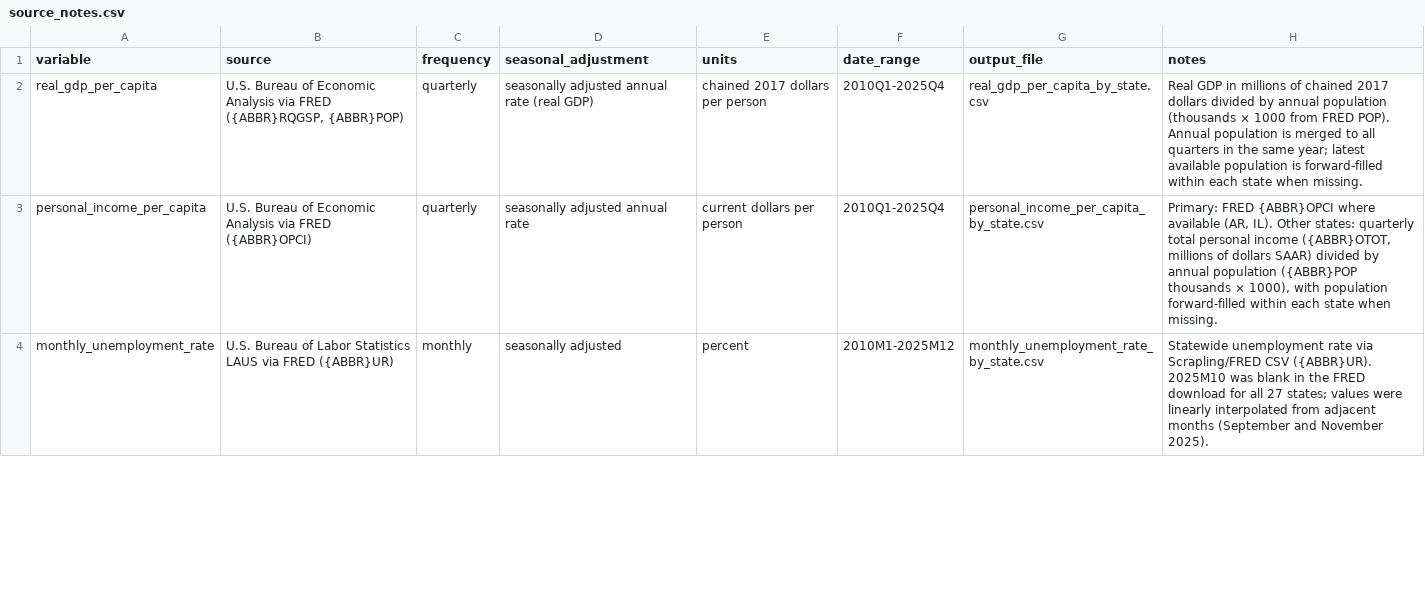
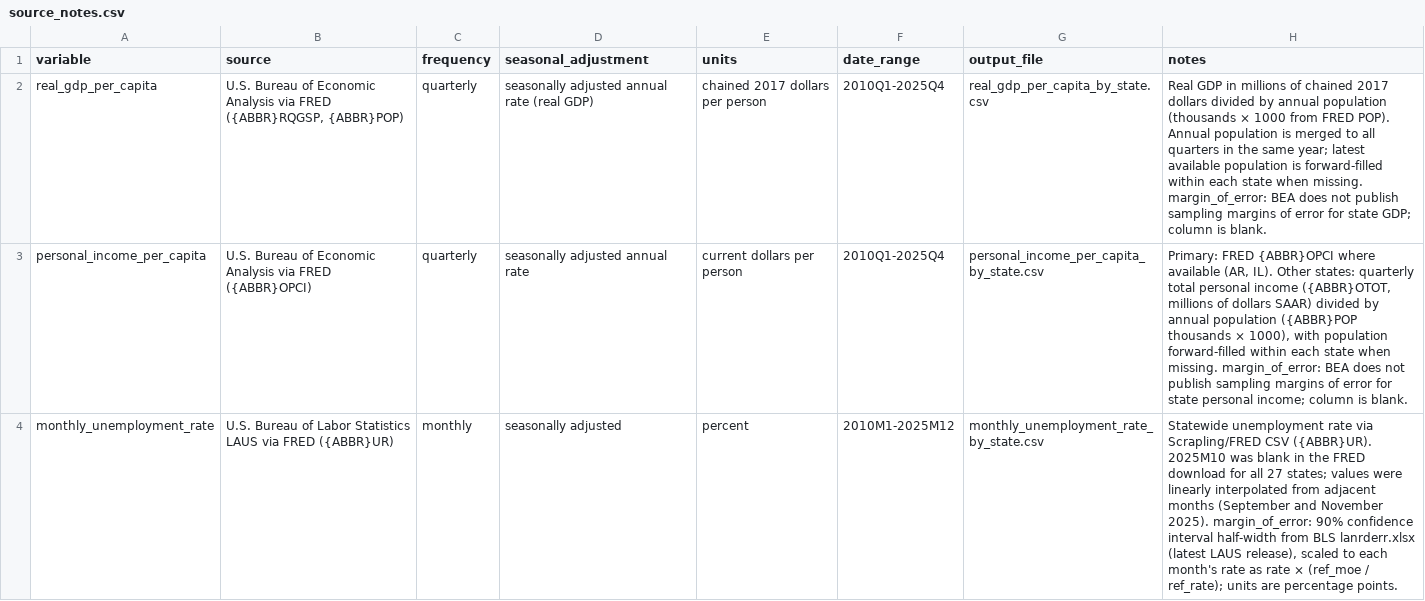
Before and after one commit to SamsonBui/state-macroeconomic-panel, a CSV file: cleaned_output/source_notes.csv, drawn as a sheet; only a part is shown; the diff covers the shown part only.

```diff
--- a/cleaned_output/source_notes.csv
+++ b/cleaned_output/source_notes.csv
@@ -1,4 +1,4 @@
 variable,source,frequency,seasonal_adjustment,units,date_range,output_file,notes
-real_gdp_per_capita,"U.S. Bureau of Economic Analysis via FRED ({ABBR}RQGSP, {ABBR}POP)",quarterly,seasonally adjusted annual rate (real GDP),chained 2017 dollars per person,2010Q1-2025Q4,real_gdp_per_capita_by_state.csv,Real GDP in millions of chained 2017 dollars divided by annual population (thousands × 1000 from FRED POP). Annual population is merged to all quarters in the same year; latest available population is forward-filled within each state when missing.
-personal_income_per_capita,U.S. Bureau of Economic Analysis via FRED ({ABBR}OPCI),quarterly,seasonally adjusted annual rate,current dollars per person,2010Q1-2025Q4,personal_income_per_capita_by_state.csv,"Primary: FRED {ABBR}OPCI where available (AR, IL). Other states: quarterly total personal income ({ABBR}OTOT, millions of dollars SAAR) divided by annual population ({ABBR}POP thousands × 1000), with population forward-filled within each state when missing."
-monthly_unemployment_rate,U.S. Bureau of Labor Statistics LAUS via FRED ({ABBR}UR),monthly,seasonally adjusted,percent,2010M1-2025M12,monthly_unemployment_rate_by_state.csv,Statewide unemployment rate via Scrapling/FRED CSV ({ABBR}UR). 2025M10 was blank in the FRED download for all 27 states; values were linearly interpolated from adjacent months (September and November 2025).
+real_gdp_per_capita,"U.S. Bureau of Economic Analysis via FRED ({ABBR}RQGSP, {ABBR}POP)",quarterly,seasonally adjusted annual rate (real GDP),chained 2017 dollars per person,2010Q1-2025Q4,real_gdp_per_capita_by_state.csv,Real GDP in millions of chained 2017 dollars divided by annual population (thousands × 1000 from FRED POP). Annual population is merged to all quarters in the same year; latest available population is forward-filled within each state when missing. margin_of_error: BEA does not publish sampling margins of error for state GDP; column is blank.
+personal_income_per_capita,U.S. Bureau of Economic Analysis via FRED ({ABBR}OPCI),quarterly,seasonally adjusted annual rate,current dollars per person,2010Q1-2025Q4,personal_income_per_capita_by_state.csv,"Primary: FRED {ABBR}OPCI where available (AR, IL). Other states: quarterly total personal income ({ABBR}OTOT, millions of dollars SAAR) divided by annual population ({ABBR}POP thousands × 1000), with population forward-filled within each state when missing. margin_of_error: BEA does not publish sampling margins of error for state personal income; column is blank."
+monthly_unemployment_rate,U.S. Bureau of Labor Statistics LAUS via FRED ({ABBR}UR),monthly,seasonally adjusted,percent,2010M1-2025M12,monthly_unemployment_rate_by_state.csv,"Statewide unemployment rate via Scrapling/FRED CSV ({ABBR}UR). 2025M10 was blank in the FRED download for all 27 states; values were linearly interpolated from adjacent months (September and November 2025). margin_of_error: 90% confidence interval half-width from BLS lanrderr.xlsx (latest LAUS release), scaled to each month's rate as rate × (ref_moe / ref_rate); units are percentage points."
```
Also changed, not shown: 2 edited cells elsewhere in this file, cleaned_output/personal_income_per_capita_by_state.csv, cleaned_output/real_gdp_per_capita_by_state.csv, 4 other files.
